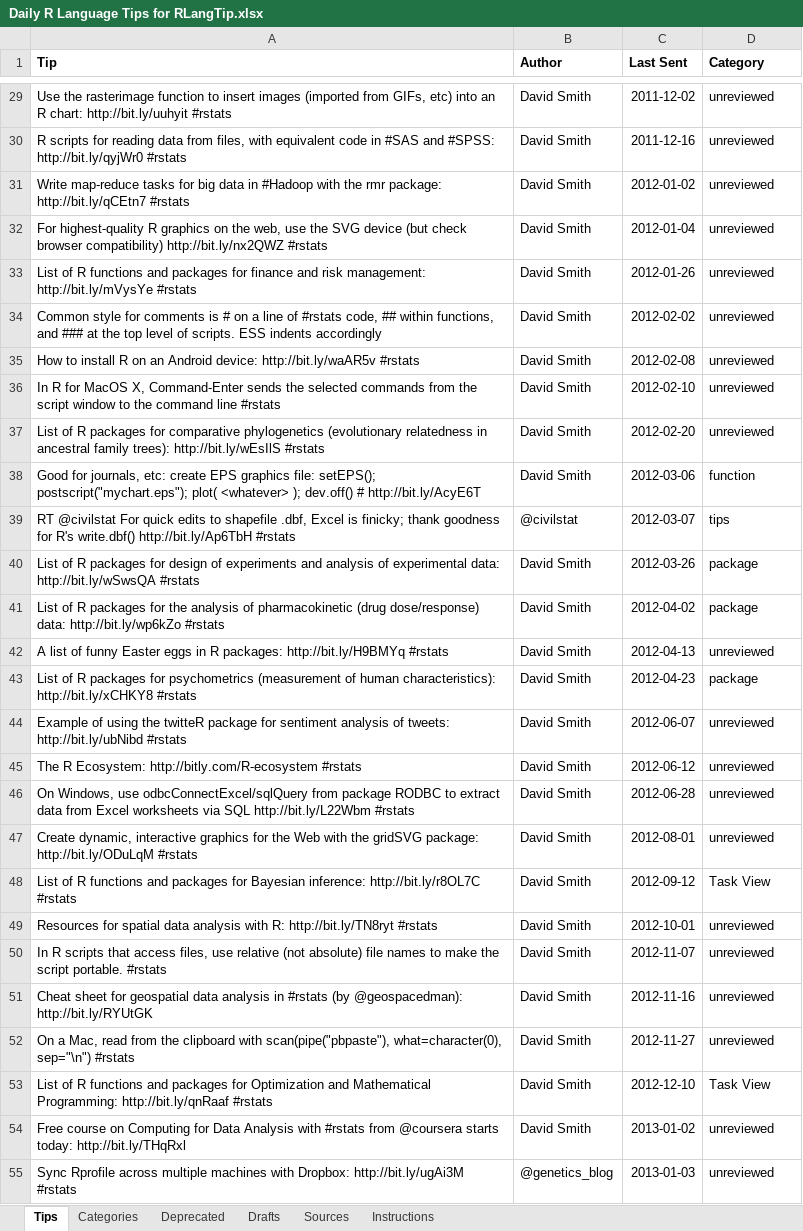
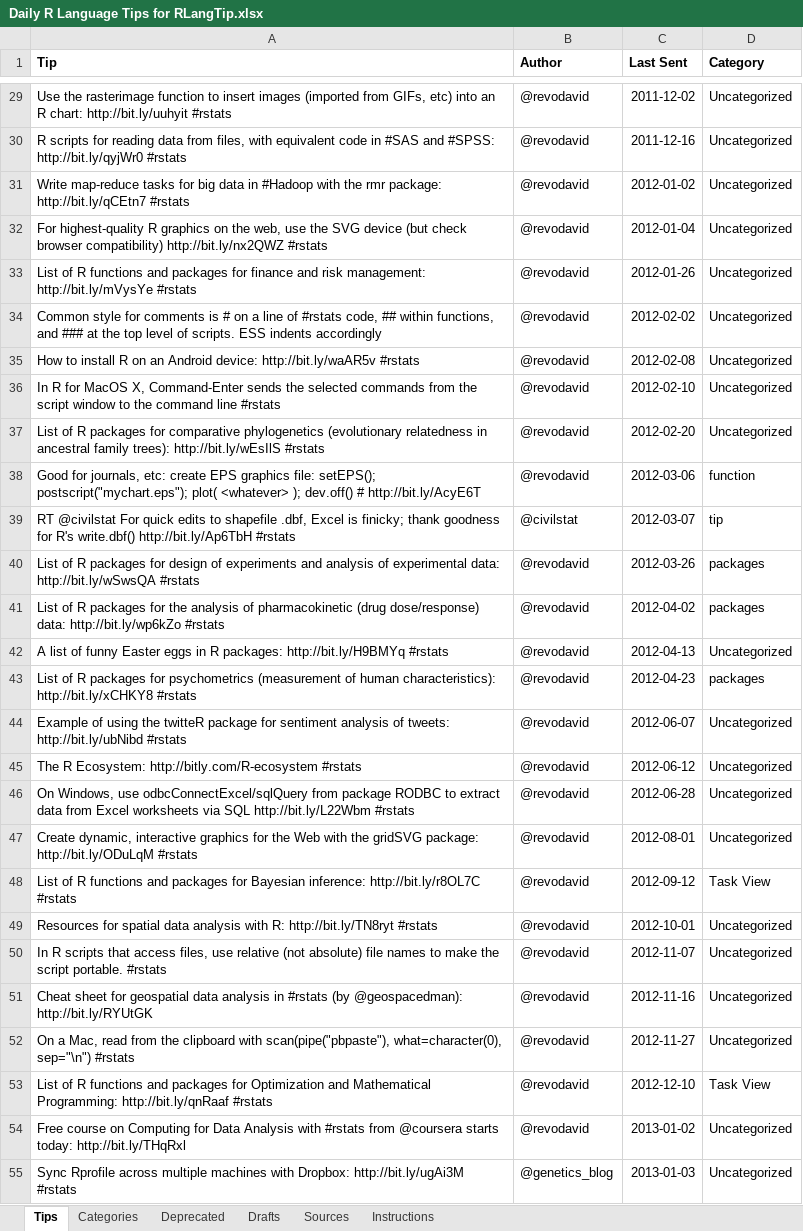
Before and after one commit to revodavid/rlangtip, an Excel workbook: Daily R Language Tips for RLangTip.xlsx, sheet Tips, drawn as a sheet; only a part is shown, gaps mark what is left out; values as stored, in another font and other column widths than the file's, no borders; charts and pictures not drawn; the diff covers the shown part only; the diff names each change by its address in the sheet, - before the commit and + after, or states it on an @@ line.

Commit message:
Cleaned up categories and author names

```diff
--- a/Daily R Language Tips for RLangTip.xlsx (sheet Tips)
+++ b/Daily R Language Tips for RLangTip.xlsx (sheet Tips)
-B29:B38 (Author): David Smith
+B29:B38 (Author): @revodavid
-D29:D37 (Category): unreviewed
+D29:D37 (Category): Uncategorized
-D39 (Category): tips
+D39 (Category): tip
-B40:B54 (Author): David Smith
+B40:B54 (Author): @revodavid
-D40:D41 (Category): package
+D40:D41 (Category): packages
-D42 (Category): unreviewed
+D42 (Category): Uncategorized
-D43 (Category): package
+D43 (Category): packages
-D44:D47 (Category): unreviewed
+D44:D47 (Category): Uncategorized
-D49:D52 (Category): unreviewed
+D49:D52 (Category): Uncategorized
-D54:D55 (Category): unreviewed
+D54:D55 (Category): Uncategorized
```
Also changed, not shown: 1285 edited cells elsewhere in this sheet.
